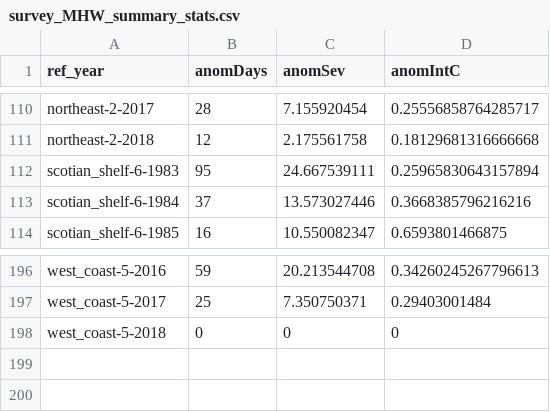
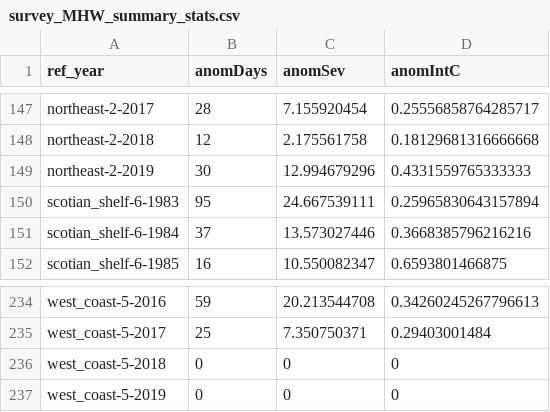
Before and after one commit to afredston/marine_heatwaves_trawl, a CSV file: processed-data/survey_MHW_summary_stats.csv, drawn as a sheet; only a part is shown, gaps mark what is left out; the diff covers the shown part only.

```diff
--- a/processed-data/survey_MHW_summary_stats.csv
+++ b/processed-data/survey_MHW_summary_stats.csv
@@ -111,2 +148,3 @@ northeast-2-2017,28,7.155920454,0.25556858764285717
 northeast-2-2018,12,2.175561758,0.18129681316666668
+northeast-2-2019,30,12.994679296,0.4331559765333333
 scotian_shelf-6-1983,95,24.667539111,0.25965830643157894
@@ -198 +236,2 @@ west_coast-5-2017,25,7.350750371,0.29403001484
 west_coast-5-2018,0,0,0
+west_coast-5-2019,0,0,0
```
Also changed, not shown: 37 added rows elsewhere in this file, processed-data/survey_start_times.csv, 5 other files.
